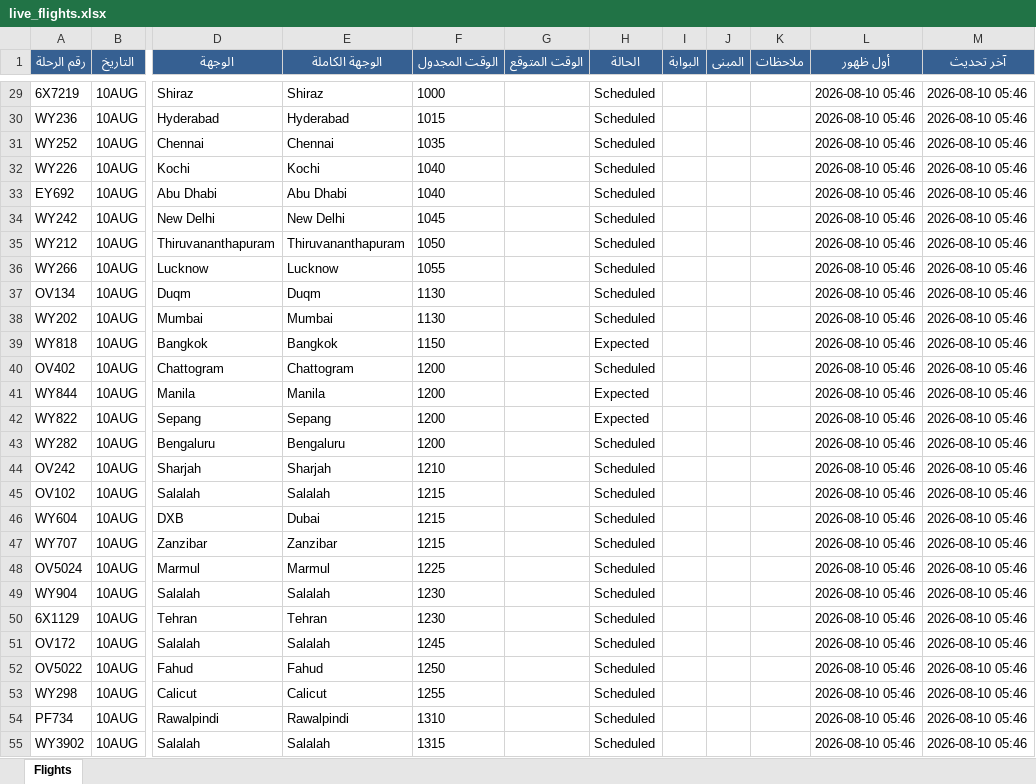
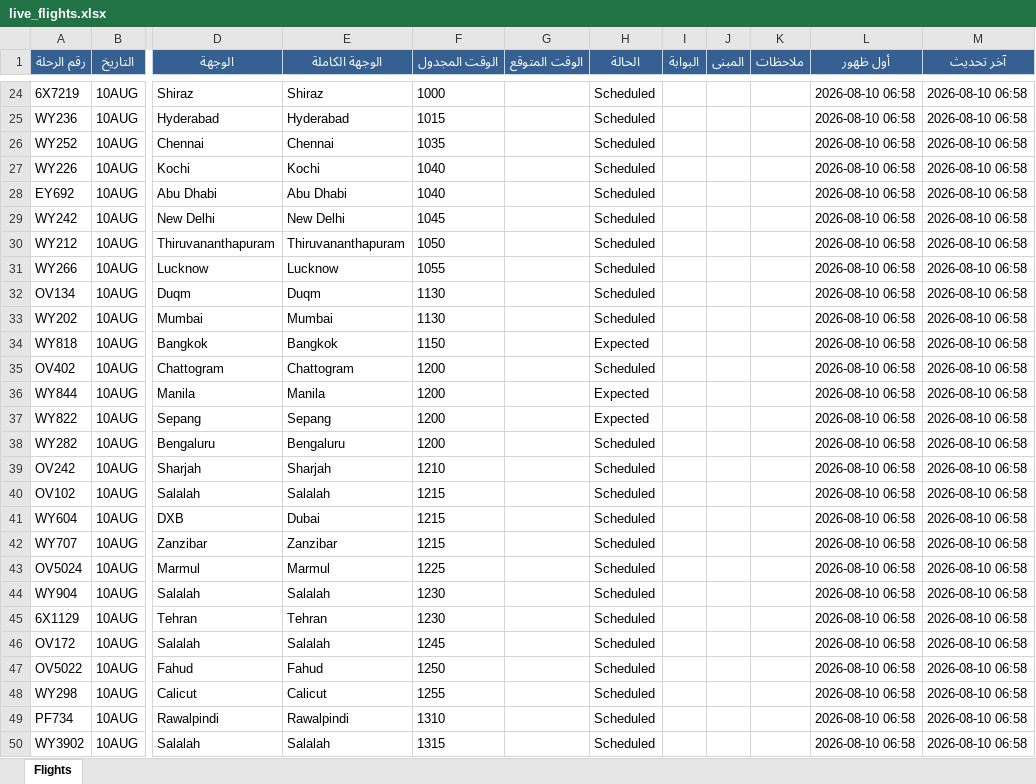
Before and after one commit to khalidsaif912/live-flights, an Excel workbook: flight_data/live_flights.xlsx, sheet Flights, drawn as a sheet; only a part is shown, gaps mark what is left out; values as stored, in another font and other column widths than the file's, no borders; addresses are those after the commit; the diff covers the shown part only; the diff names each change by its address in the sheet, - before the commit and + after, or states it on an @@ line.

```diff
--- a/flight_data/live_flights.xlsx (sheet Flights)
+++ b/flight_data/live_flights.xlsx (sheet Flights)
-L24:L50 (أول ظهور): 2026-08-10 05:46
+L24:L50 (أول ظهور): 2026-08-10 06:58
-M24:M50 (آخر تحديث): 2026-08-10 05:46
+M24:M50 (آخر تحديث): 2026-08-10 06:58
```
Also changed, not shown: 8 added rows, 8 removed rows and 464 edited cells elsewhere in this sheet, flight_data/archive_flights.xlsx, 3 other files.
